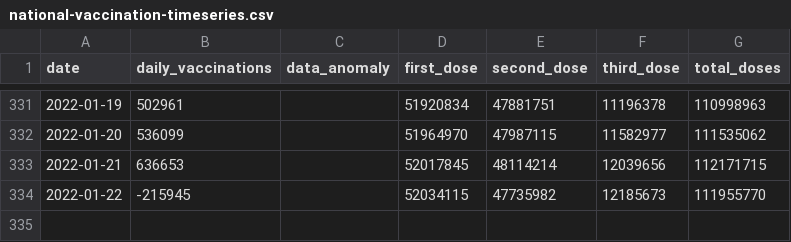
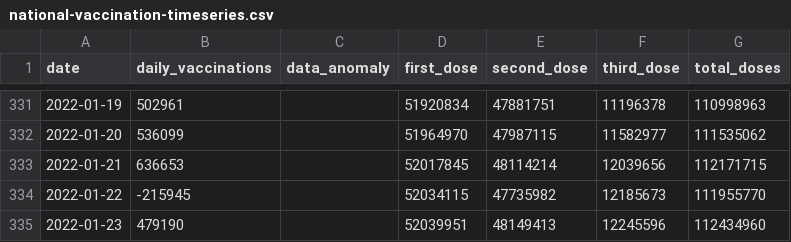
Before and after one commit to nathakits/the-researcher-covid-data, a CSV file: wiki/vaccination/national-vaccination-timeseries.csv, drawn as a sheet; only a part is shown, gaps mark what is left out; the diff names each change by its address in the sheet, - before the commit and + after, or states it on an @@ line.

```diff
--- a/wiki/vaccination/national-vaccination-timeseries.csv
+++ b/wiki/vaccination/national-vaccination-timeseries.csv
+row 335: 2022-01-23 | 479190 |  | 52039951 | 48149413 | 12245596 | 112434960
```
Also changed, not shown: wiki/vaccination/provincial-vaccination.csv, wiki/vaccination/vaccine-manufacturer-timeseries.csv, 8 other files.
